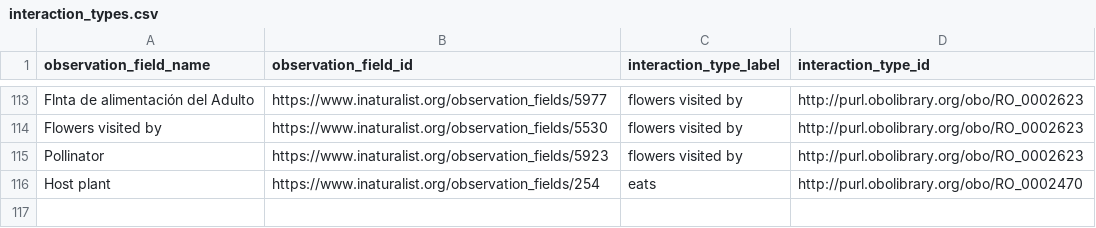
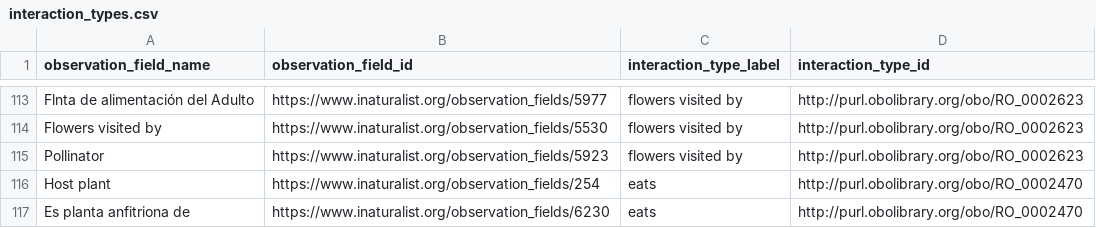
Before and after one commit to globalbioticinteractions/inaturalist, a CSV file: interaction_types.csv, drawn as a sheet; only a part is shown, gaps mark what is left out.

Commit message:
update interaction mappings

```diff
--- a/interaction_types.csv
+++ b/interaction_types.csv
@@ -116 +116,2 @@ Pollinator,https://www.inaturalist.org/observation_fields/5923,flowers visited b
 Host plant,https://www.inaturalist.org/observation_fields/254,eats,http://purl.obolibrary.org/obo/RO_0002470
+Es planta anfitriona de,https://www.inaturalist.org/observation_fields/6230,eats,http://purl.obolibrary.org/obo/RO_0002470
```
Also changed, not shown: interaction_types_ignored.csv.
